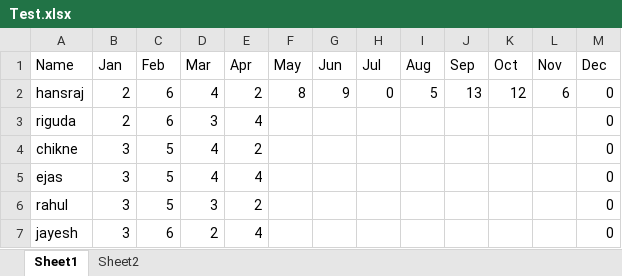
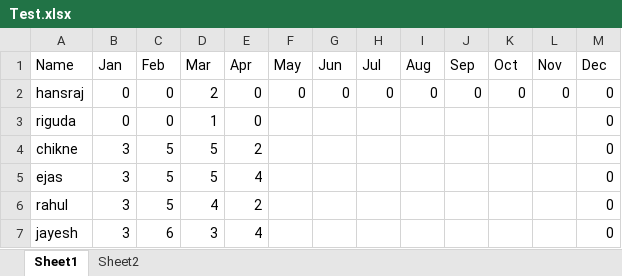
Before and after one commit to MechanicalNoob05/Attendance_log_Manager, an Excel workbook: Test.xlsx, sheet Sheet1, drawn as a sheet; values as stored, in another font and other column widths than the file's, no borders; the diff names each change by its address in the sheet, - before the commit and + after, or states it on an @@ line.

```diff
--- a/Test.xlsx (sheet Sheet1)
+++ b/Test.xlsx (sheet Sheet1)
-B2:B3 (Jan): 2
+B2:B3 (Jan): 0
-C2:C3 (Feb): 6
+C2:C3 (Feb): 0
-D2 (Mar): 4
+D2 (Mar): 2
-E2 (Apr): 2
+E2 (Apr): 0
-F2 (May): 8
+F2 (May): 0
-G2 (Jun): 9
+G2 (Jun): 0
-I2 (Aug): 5
+I2 (Aug): 0
-J2 (Sep): 13
+J2 (Sep): 0
-K2 (Oct): 12
+K2 (Oct): 0
-L2 (Nov): 6
+L2 (Nov): 0
-D3 (Mar): 3
+D3 (Mar): 1
-E3 (Apr): 4
+E3 (Apr): 0
-D4:D5 (Mar): 4
+D4:D5 (Mar): 5
-D6 (Mar): 3
+D6 (Mar): 4
-D7 (Mar): 2
+D7 (Mar): 3
```
Also changed, not shown: 2 other files.
